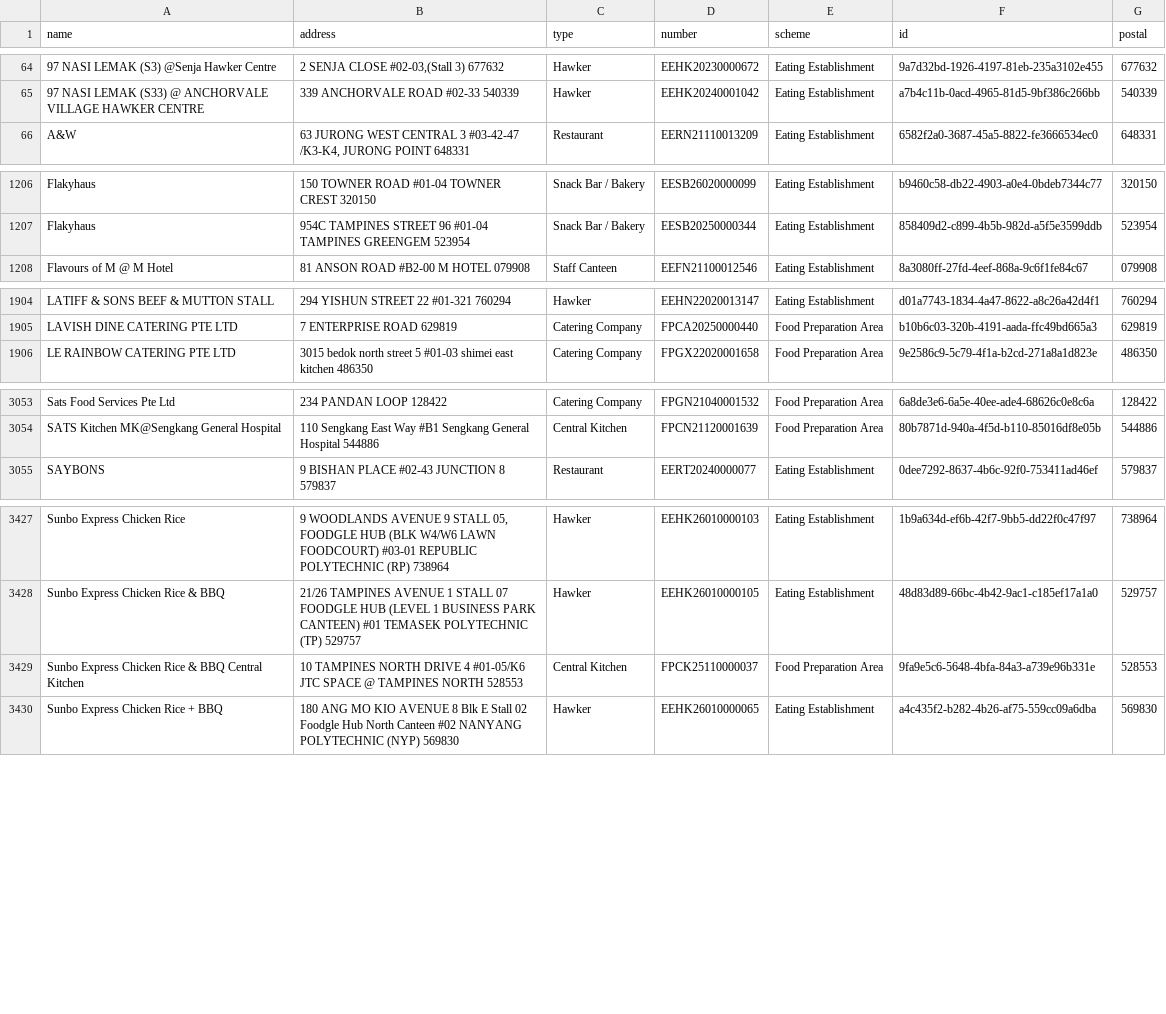
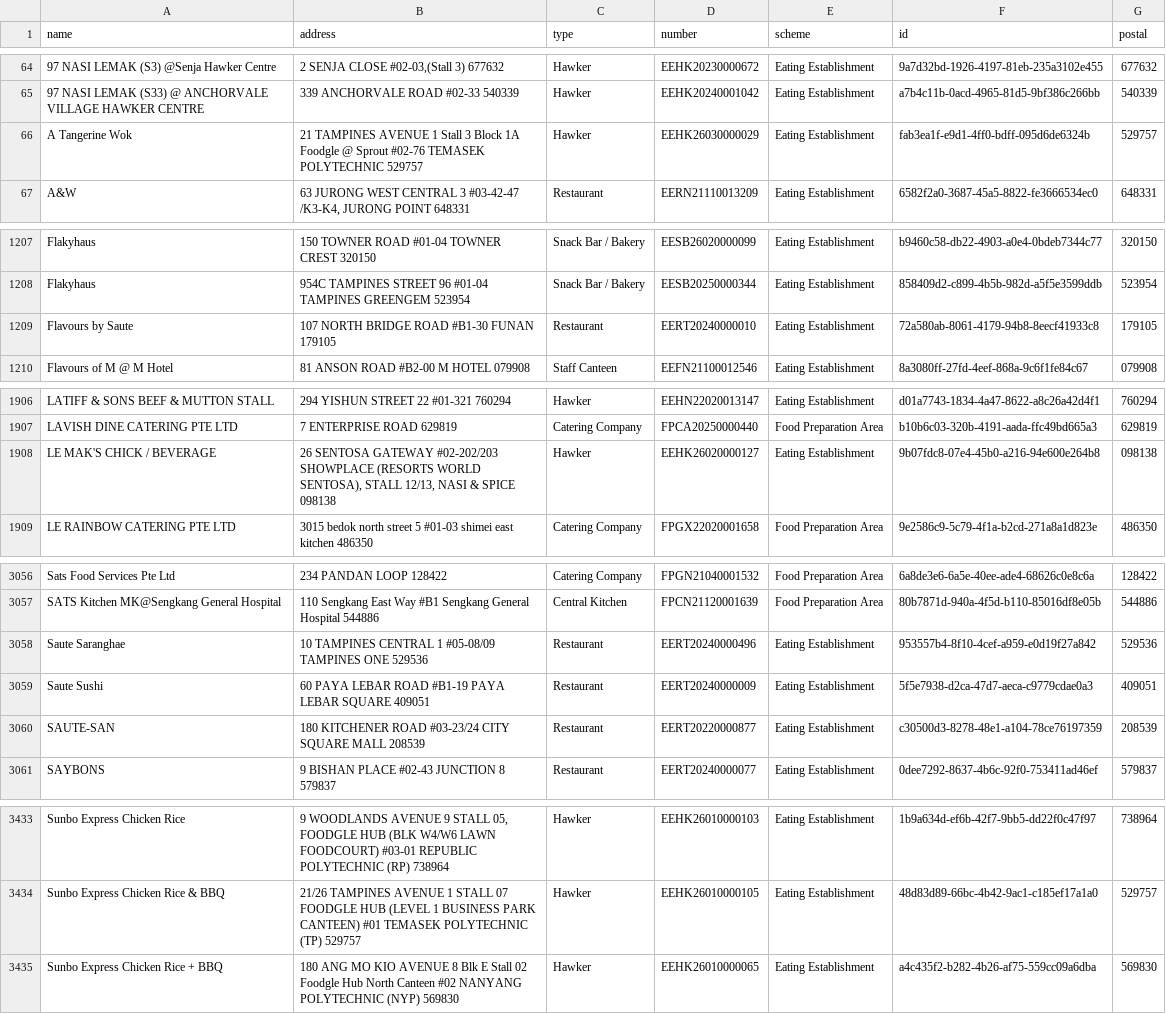
Before and after one commit to zootato/singapore-halal-establishments, a CSV file: halal_establishments.csv, drawn as a sheet; only a part is shown, gaps mark what is left out; removed rows and columns are numbered as before the commit, all else as after; the diff covers the shown part only; the diff names each change by its address in the sheet, - before the commit and + after, or states it on an @@ line.

```diff
--- a/halal_establishments.csv
+++ b/halal_establishments.csv
+row 66: A Tangerine Wok | 21 TAMPINES AVENUE 1 Stall 3 Block 1A Foodgle @ Sprout #02-76 TEMASEK POLYTECHNIC 529757 | Hawker | EEHK26030000029 | Eating Establishment | fab3ea1f-e9d1-4ff0-bdff-095d6de6324b | 529757
+row 1209: Flavours by Saute | 107 NORTH BRIDGE ROAD #B1-30 FUNAN 179105 | Restaurant | EERT20240000010 | Eating Establishment | 72a580ab-8061-4179-94b8-8eecf41933c8 | 179105
+row 1908: LE MAK'S CHICK / BEVERAGE | 26 SENTOSA GATEWAY #02-202/203 SHOWPLACE (RESORTS WORLD SENTOSA), STALL 12/13, NASI & SPICE 098138 | Hawker | EEHK26020000127 | Eating Establishment | 9b07fdc8-07e4-45b0-a216-94e600e264b8 | 098138
+row 3058: Saute Saranghae | 10 TAMPINES CENTRAL 1 #05-08/09 TAMPINES ONE 529536 | Restaurant | EERT20240000496 | Eating Establishment | 953557b4-8f10-4cef-a959-e0d19f27a842 | 529536
+row 3059: Saute Sushi | 60 PAYA LEBAR ROAD #B1-19 PAYA LEBAR SQUARE 409051 | Restaurant | EERT20240000009 | Eating Establishment | 5f5e7938-d2ca-47d7-aeca-c9779cdae0a3 | 409051
+row 3060: SAUTE-SAN | 180 KITCHENER ROAD #03-23/24 CITY SQUARE MALL 208539 | Restaurant | EERT20220000877 | Eating Establishment | c30500d3-8278-48e1-a104-78ce76197359 | 208539
-row 3429: Sunbo Express Chicken Rice & BBQ Central Kitchen | 10 TAMPINES NORTH DRIVE 4 #01-05/K6 JTC SPACE @ TAMPINES NORTH 528553 | Central Kitchen | FPCK25110000037 | Food Preparation Area | 9fa9e5c6-5648-4bfa-84a3-a739e96b331e | 528553
```
Also changed, not shown: 1 removed row and 3 moved rows elsewhere in this file, 3 other files.
